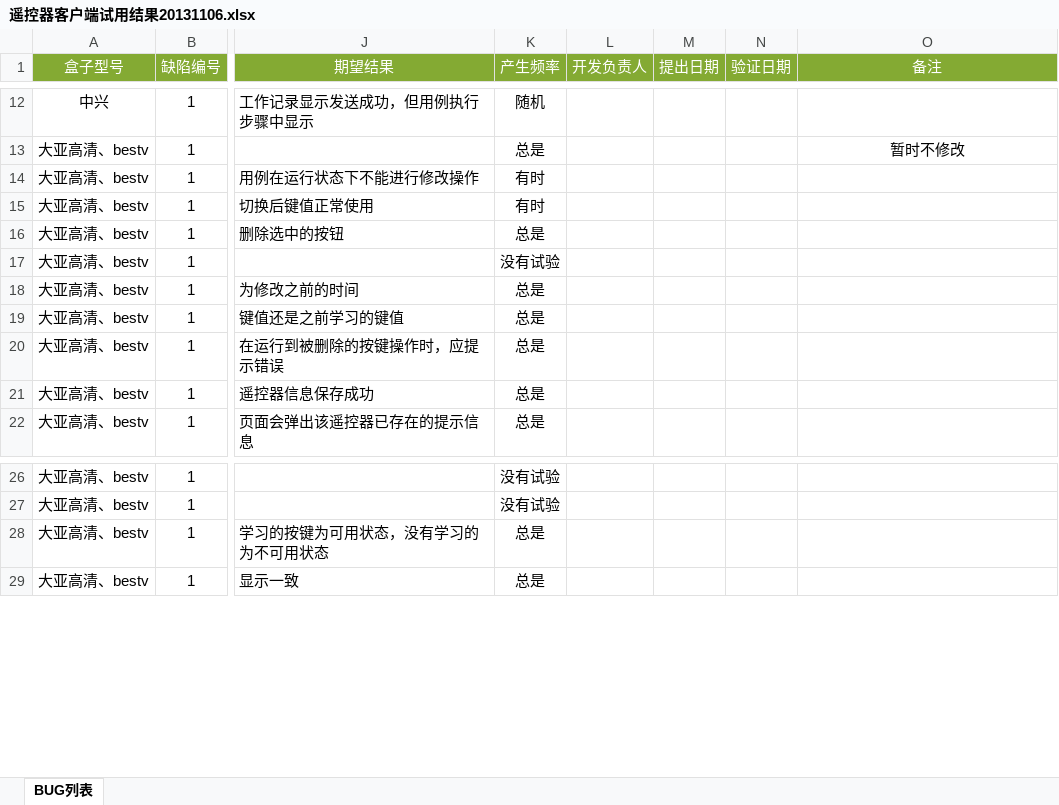
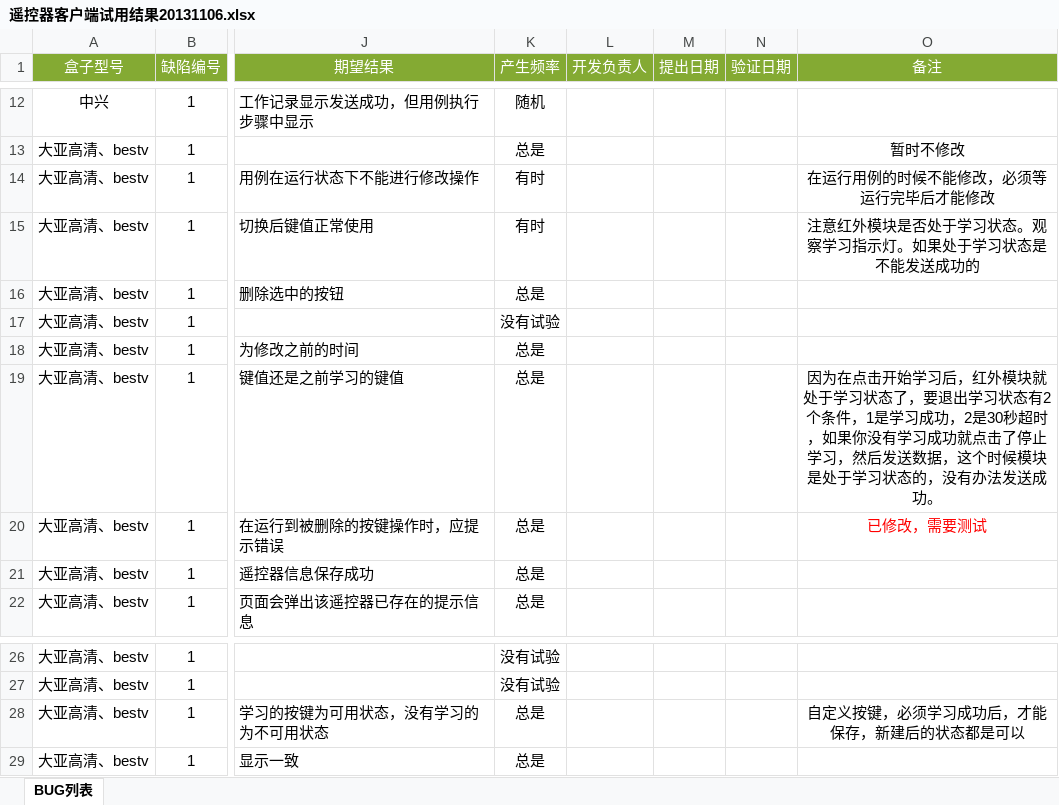
Before and after one commit to byteman/idra, an Excel workbook: 遥控器客户端试用结果20131106.xlsx, sheet BUG列表, drawn as a sheet; only a part is shown, gaps mark what is left out; values as stored, in another font and other column widths than the file's, no borders; the diff names each change by its address in the sheet, - before the commit and + after, or states it on an @@ line.

```diff
--- a/遥控器客户端试用结果20131106.xlsx (sheet BUG列表)
+++ b/遥控器客户端试用结果20131106.xlsx (sheet BUG列表)
-O14 (备注): (empty)
+O14 (备注): 在运行用例的时候不能修改，必须等运行完毕后才能修改
-O15 (备注): (empty)
+O15 (备注): 注意红外模块是否处于学习状态。观察学习指示灯。如果处于学习状态是不能发送成功的
-O19 (备注): (empty)
+O19 (备注): 因为在点击开始学习后，红外模块就处于学习状态了，要退出学习状态有2个条件，1是学习成功，2是30秒超时，如果你没有学习成功就点击了停止学习，然后发送数据，这个时候模块是处于学习状态的，没有办法发送成功。
-O20 (备注): (empty)
+O20 (备注): 已修改，需要测试
-O28 (备注): (empty)
+O28 (备注): 自定义按键，必须学习成功后，才能保存，新建后的状态都是可以
```
Also changed, not shown: 7 other files.
